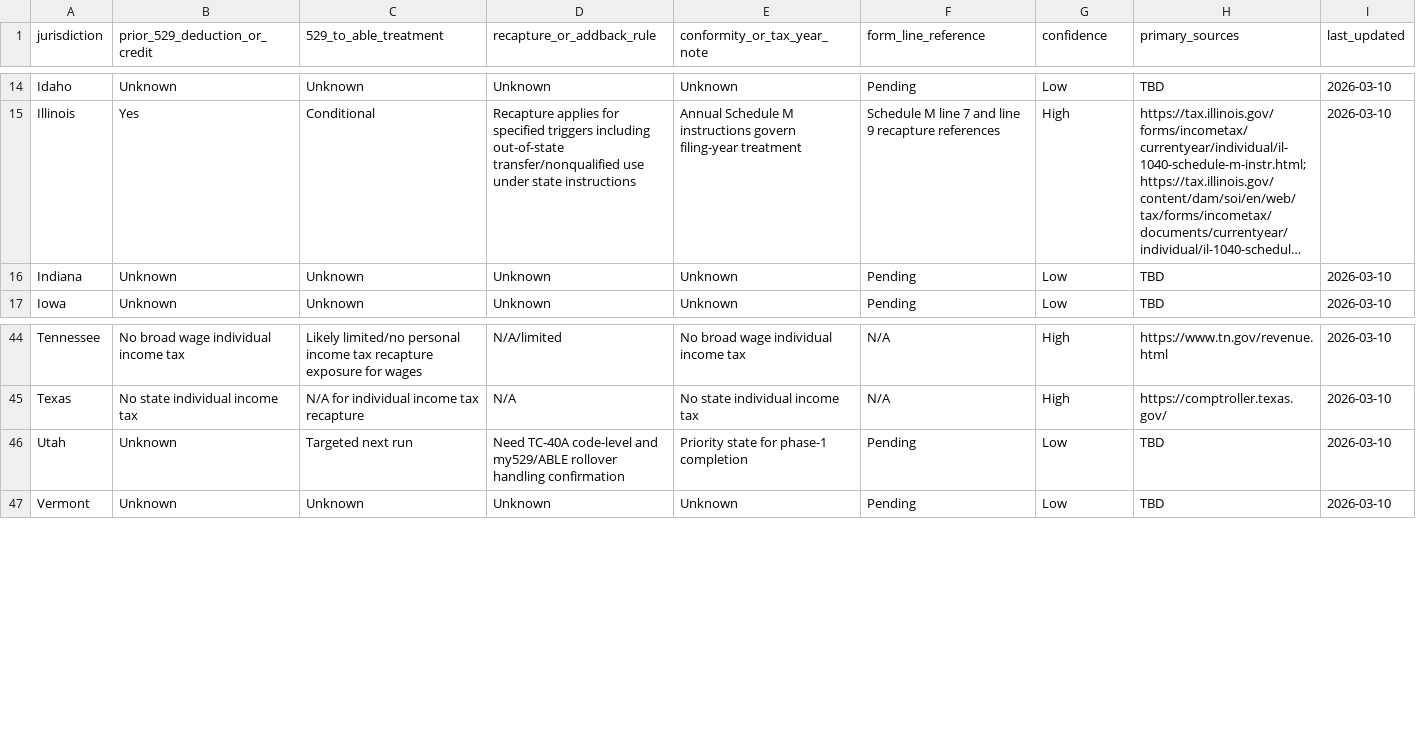
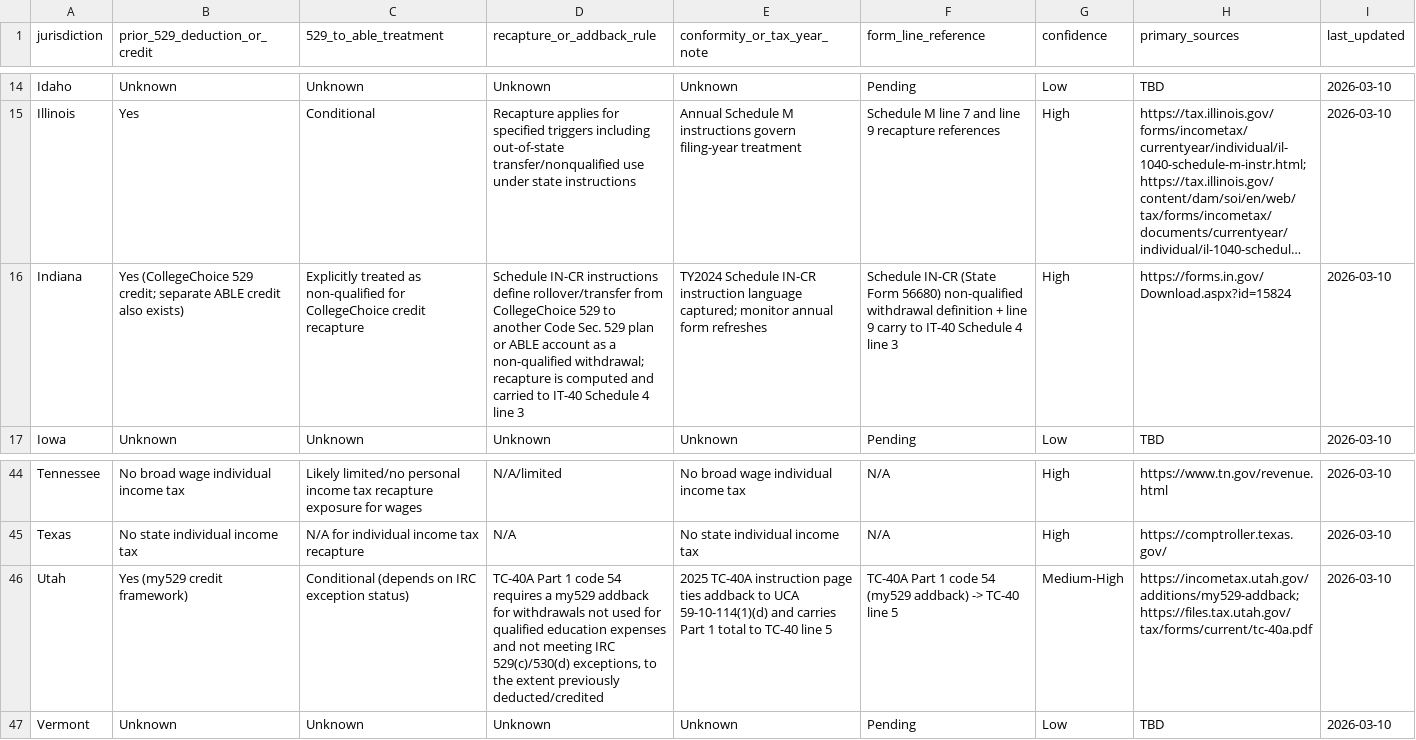
Before and after one commit to mjwillowtree/Hello-World, a CSV file: knowledge/able-529/outputs/STATE_MATRIX.csv, drawn as a sheet; only a part is shown, gaps mark what is left out; long unchanged cells end in …; the diff names each change by its address in the sheet, - before the commit and + after, or states it on an @@ line.

```diff
--- a/knowledge/able-529/outputs/STATE_MATRIX.csv
+++ b/knowledge/able-529/outputs/STATE_MATRIX.csv
-B16 (prior_529_deduction_or_credit): Unknown
+B16 (prior_529_deduction_or_credit): Yes (CollegeChoice 529 credit; separate ABLE credit also exists)
-C16 (529_to_able_treatment): Unknown
+C16 (529_to_able_treatment): Explicitly treated as non-qualified for CollegeChoice credit recapture
-D16 (recapture_or_addback_rule): Unknown
+D16 (recapture_or_addback_rule): Schedule IN-CR instructions define rollover/transfer from CollegeChoice 529 to another Code Sec. 529 plan or ABLE account as a non-qualified withdrawal; recapture is computed and carried to IT-40 Schedule 4 line 3
-E16 (conformity_or_tax_year_note): Unknown
+E16 (conformity_or_tax_year_note): TY2024 Schedule IN-CR instruction language captured; monitor annual form refreshes
-F16 (form_line_reference): Pending
+F16 (form_line_reference): Schedule IN-CR (State Form 56680) non-qualified withdrawal definition + line 9 carry to IT-40 Schedule 4 line 3
-G16 (confidence): Low
+G16 (confidence): High
-H16 (primary_sources): TBD
+H16 (primary_sources): https://forms.in.gov/Download.aspx?id=15824
-B46 (prior_529_deduction_or_credit): Unknown
+B46 (prior_529_deduction_or_credit): Yes (my529 credit framework)
-C46 (529_to_able_treatment): Targeted next run
+C46 (529_to_able_treatment): Conditional (depends on IRC exception status)
-D46 (recapture_or_addback_rule): Need TC-40A code-level and my529/ABLE rollover handling confirmation
+D46 (recapture_or_addback_rule): TC-40A Part 1 code 54 requires a my529 addback for withdrawals not used for qualified education expenses and not meeting IRC 529(c)/530(d) exceptions, to the extent previously deducted/credited
-E46 (conformity_or_tax_year_note): Priority state for phase-1 completion
+E46 (conformity_or_tax_year_note): 2025 TC-40A instruction page ties addback to UCA 59-10-114(1)(d) and carries Part 1 total to TC-40 line 5
-F46 (form_line_reference): Pending
+F46 (form_line_reference): TC-40A Part 1 code 54 (my529 addback) -> TC-40 line 5
-G46 (confidence): Low
+G46 (confidence): Medium-High
-H46 (primary_sources): TBD
+H46 (primary_sources): https://incometax.utah.gov/additions/my529-addback; https://files.tax.utah.gov/tax/forms/current/tc-40a.pdf
```
Also changed, not shown: 13 other files.
